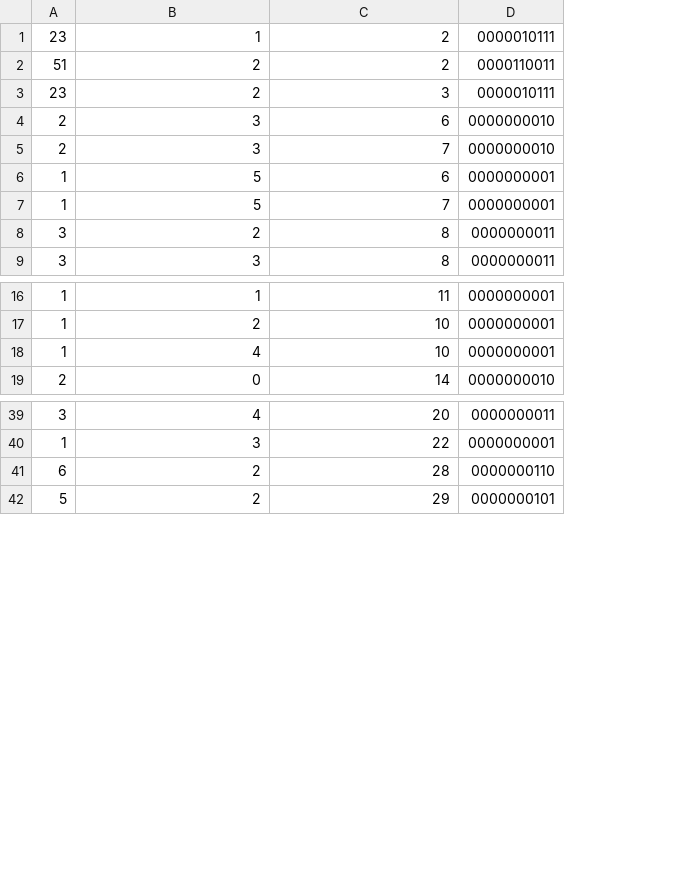
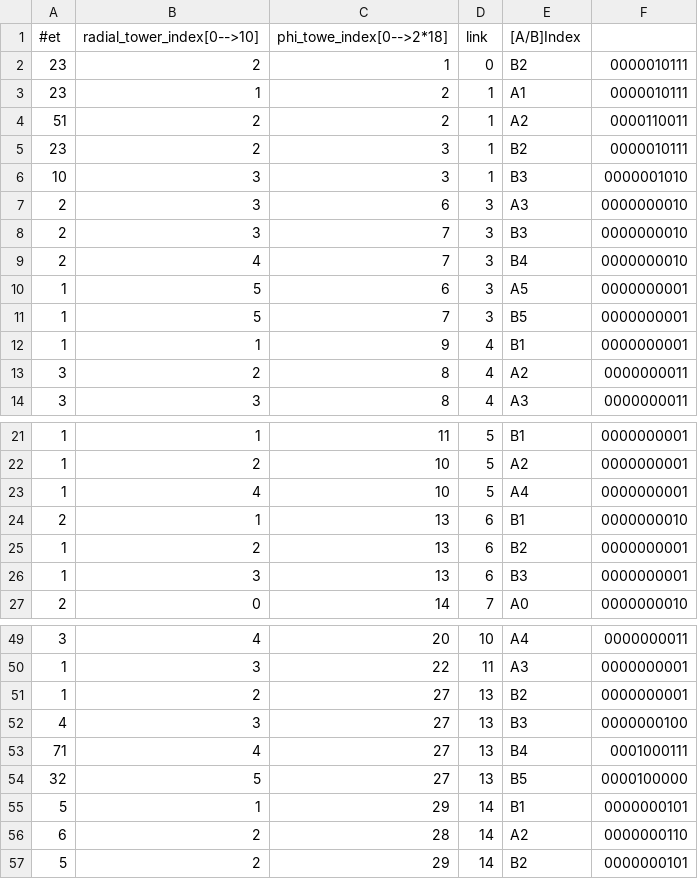
Before and after one commit to PranavGovekar/hf_phase2_puppi, a CSV file: data/inputPatterFiles/hfv0_seed799.csv, drawn as a sheet; only a part is shown, gaps mark what is left out; addresses are those after the commit; the diff covers the shown part only; the diff names each change by its address in the sheet, - before the commit and + after, or states it on an @@ line.

```diff
--- a/data/inputPatterFiles/hfv0_seed799.csv
+++ b/data/inputPatterFiles/hfv0_seed799.csv
+column D, rows 3-5: all 1; rows 7-8: 3 | 3; rows 10-11: 3 | 3; rows 13-14: 4 | 4; rows 21-23: all 5; row 27: 7; rows 49-50: 10 | 11; rows 56-57: 14 | 14
+column E, rows 3-5: A1 | A2 | B2; rows 7-8: A3 | B3; rows 10-11: A5 | B5; rows 13-14: A2 | A3; rows 21-23: B1 | A2 | A4; row 27: A0; rows 49-50: A4 | A3; rows 56-57: A2 | B2
+row 1: #et | radial_tower_index[0-->10] | phi_towe_index[0-->2*18] | link | [A/B]Index
+row 2: 23 | 2 | 1 | 0 | B2 | 0000010111
+row 6: 10 | 3 | 3 | 1 | B3 | 0000001010
+row 9: 2 | 4 | 7 | 3 | B4 | 0000000010
+row 12: 1 | 1 | 9 | 4 | B1 | 0000000001
+row 24: 2 | 1 | 13 | 6 | B1 | 0000000010
+row 25: 1 | 2 | 13 | 6 | B2 | 0000000001
+row 26: 1 | 3 | 13 | 6 | B3 | 0000000001
+row 51: 1 | 2 | 27 | 13 | B2 | 0000000001
+row 52: 4 | 3 | 27 | 13 | B3 | 0000000100
+row 53: 71 | 4 | 27 | 13 | B4 | 0001000111
+row 54: 32 | 5 | 27 | 13 | B5 | 0000100000
+row 55: 5 | 1 | 29 | 14 | B1 | 0000000101
```
Also changed, not shown: 3 added rows elsewhere in this file, 5 other files.
